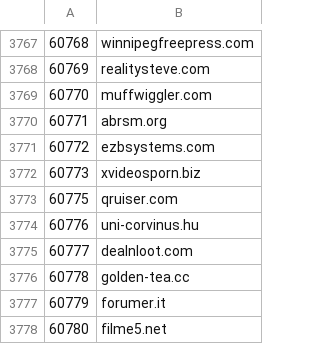
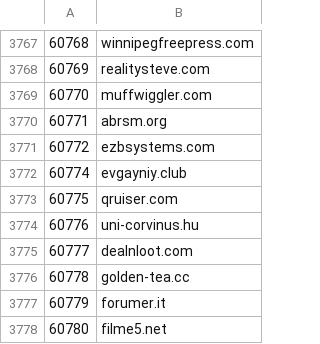
Before and after one commit to cnsuhao/SSOScraping, a CSV file: data/csv/57k-77k.csv, drawn as a sheet; only a part is shown, gaps mark what is left out; removed rows and columns are numbered as before the commit, all else as after; the diff names each change by its address in the sheet, - before the commit and + after, or states it on an @@ line.

```diff
--- a/data/csv/57k-77k.csv
+++ b/data/csv/57k-77k.csv
-row 3772: 60773 | xvideosporn.biz
+row 3772: 60774 | evgayniy.club
```
Also changed, not shown: data/csv/problems.csv.
